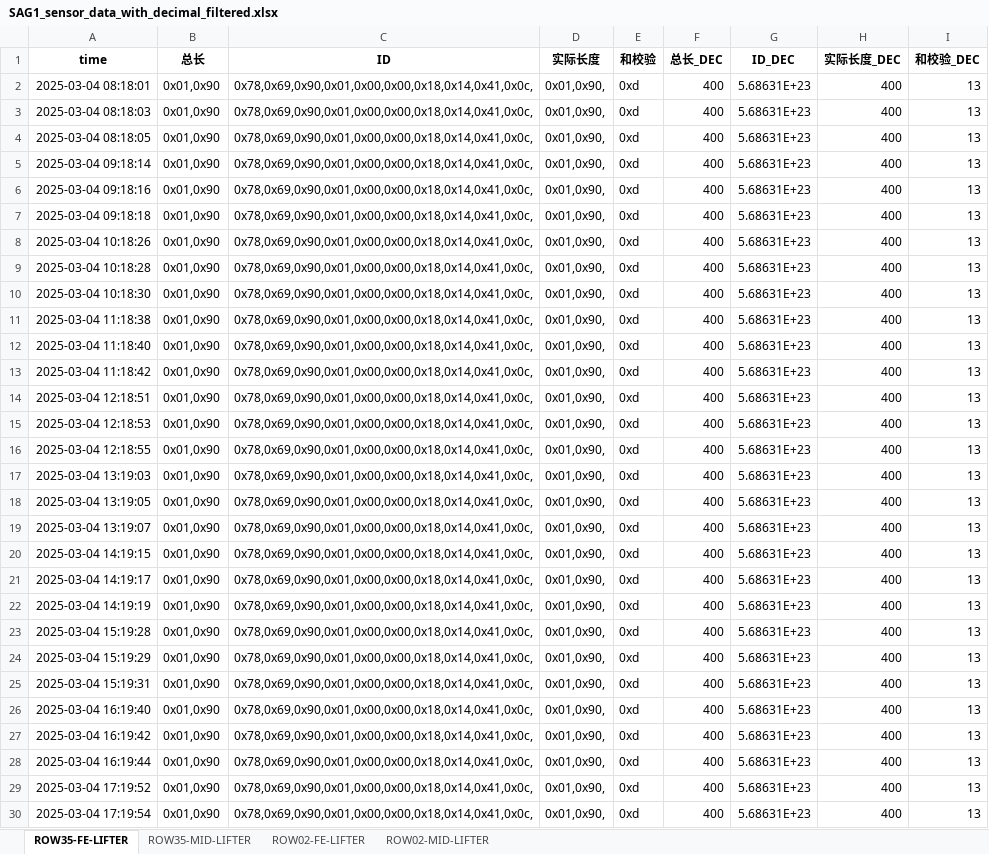
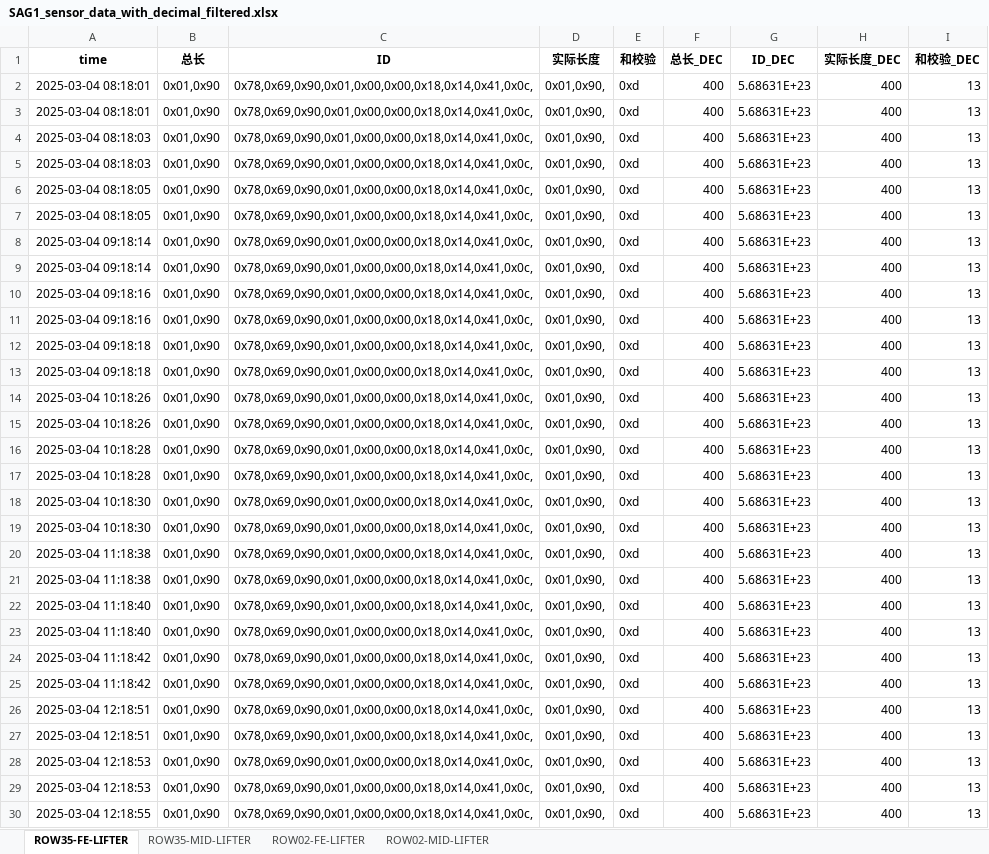
Before and after one commit to weichencsu/ammanexperiment, an Excel workbook: sensorCSV/SAG1_sensor_data_with_decimal_filtered.xlsx, sheet ROW35-FE-LIFTER, drawn as a sheet; only a part is shown; the shorter side is filled out with more unchanged rows; values as stored, in another font and other column widths than the file's, no borders; the diff covers the shown part only; the diff names each change by its address in the sheet, - before the commit and + after, or states it on an @@ line.

```diff
--- a/sensorCSV/SAG1_sensor_data_with_decimal_filtered.xlsx (sheet ROW35-FE-LIFTER)
+++ b/sensorCSV/SAG1_sensor_data_with_decimal_filtered.xlsx (sheet ROW35-FE-LIFTER)
+row 3: 2025-03-04 08:18:01 | 0x01,0x90 | 0x78,0x69,0x90,0x01,0x00,0x00,0x18,0x14,0x41,0x0c, | 0x01,0x90, | 0xd | 400 | 5.68631E+23 | 400 | 13
+row 4: 2025-03-04 08:18:03 | 0x01,0x90 | 0x78,0x69,0x90,0x01,0x00,0x00,0x18,0x14,0x41,0x0c, | 0x01,0x90, | 0xd | 400 | 5.68631E+23 | 400 | 13
+row 7: 2025-03-04 08:18:05 | 0x01,0x90 | 0x78,0x69,0x90,0x01,0x00,0x00,0x18,0x14,0x41,0x0c, | 0x01,0x90, | 0xd | 400 | 5.68631E+23 | 400 | 13
+row 8: 2025-03-04 09:18:14 | 0x01,0x90 | 0x78,0x69,0x90,0x01,0x00,0x00,0x18,0x14,0x41,0x0c, | 0x01,0x90, | 0xd | 400 | 5.68631E+23 | 400 | 13
+row 11: 2025-03-04 09:18:16 | 0x01,0x90 | 0x78,0x69,0x90,0x01,0x00,0x00,0x18,0x14,0x41,0x0c, | 0x01,0x90, | 0xd | 400 | 5.68631E+23 | 400 | 13
+row 12: 2025-03-04 09:18:18 | 0x01,0x90 | 0x78,0x69,0x90,0x01,0x00,0x00,0x18,0x14,0x41,0x0c, | 0x01,0x90, | 0xd | 400 | 5.68631E+23 | 400 | 13
+row 15: 2025-03-04 10:18:26 | 0x01,0x90 | 0x78,0x69,0x90,0x01,0x00,0x00,0x18,0x14,0x41,0x0c, | 0x01,0x90, | 0xd | 400 | 5.68631E+23 | 400 | 13
+row 16: 2025-03-04 10:18:28 | 0x01,0x90 | 0x78,0x69,0x90,0x01,0x00,0x00,0x18,0x14,0x41,0x0c, | 0x01,0x90, | 0xd | 400 | 5.68631E+23 | 400 | 13
+row 19: 2025-03-04 10:18:30 | 0x01,0x90 | 0x78,0x69,0x90,0x01,0x00,0x00,0x18,0x14,0x41,0x0c, | 0x01,0x90, | 0xd | 400 | 5.68631E+23 | 400 | 13
+row 20: 2025-03-04 11:18:38 | 0x01,0x90 | 0x78,0x69,0x90,0x01,0x00,0x00,0x18,0x14,0x41,0x0c, | 0x01,0x90, | 0xd | 400 | 5.68631E+23 | 400 | 13
+row 23: 2025-03-04 11:18:40 | 0x01,0x90 | 0x78,0x69,0x90,0x01,0x00,0x00,0x18,0x14,0x41,0x0c, | 0x01,0x90, | 0xd | 400 | 5.68631E+23 | 400 | 13
+row 24: 2025-03-04 11:18:42 | 0x01,0x90 | 0x78,0x69,0x90,0x01,0x00,0x00,0x18,0x14,0x41,0x0c, | 0x01,0x90, | 0xd | 400 | 5.68631E+23 | 400 | 13
+row 27: 2025-03-04 12:18:51 | 0x01,0x90 | 0x78,0x69,0x90,0x01,0x00,0x00,0x18,0x14,0x41,0x0c, | 0x01,0x90, | 0xd | 400 | 5.68631E+23 | 400 | 13
+row 28: 2025-03-04 12:18:53 | 0x01,0x90 | 0x78,0x69,0x90,0x01,0x00,0x00,0x18,0x14,0x41,0x0c, | 0x01,0x90, | 0xd | 400 | 5.68631E+23 | 400 | 13
```
Also changed, not shown: 55 added rows elsewhere in this sheet, sheet ROW02-MID-LIFTER, sheet ROW35-MID-LIFTER, sheet ROW02-FE-LIFTER.
